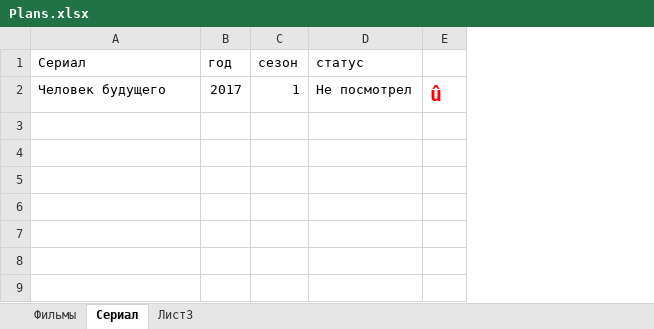
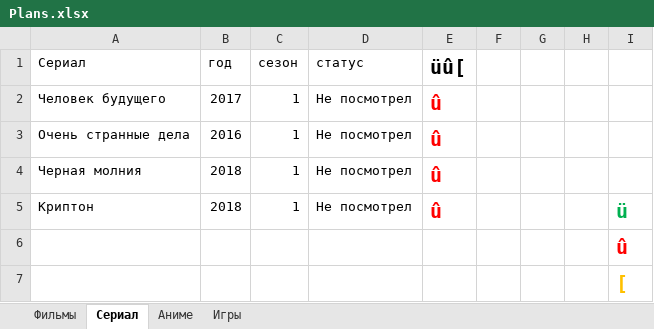
Before and after one commit to Apolonto/MyReposit, an Excel workbook: Plans.xlsx, sheet Сериал, drawn as a sheet; values as stored, in another font and other column widths than the file's, no borders; conditional formats not drawn; addresses are those after the commit; the diff names each change by its address in the sheet, - before the commit and + after, or states it on an @@ line.

Commit message:
Znacki v color

```diff
--- a/Plans.xlsx (sheet Сериал)
+++ b/Plans.xlsx (sheet Сериал)
-sheet tab: Лист3
+sheet tab: Аниме
+sheet tab: Игры
+column E (üû[), row 2: û
+column F, empty
+column G, empty
+column H, empty
-I2: û
+I2: (empty)
+row 3: Очень странные дела | 2016 | 1 | Не посмотрел | û
+row 4: Черная молния | 2018 | 1 | Не посмотрел | û
+row 5: Криптон | 2018 | 1 | Не посмотрел | û |  |  |  | ü
+row 6:  |  |  |  |  |  |  |  | û
+row 7:  |  |  |  |  |  |  |  | [
```
Also changed, not shown: sheet Аниме, sheet Фильмы.
